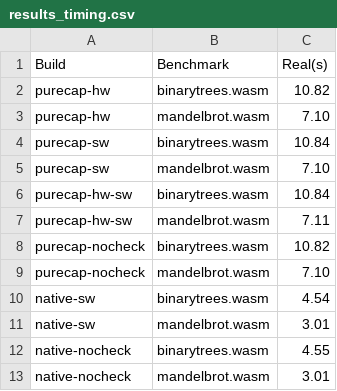
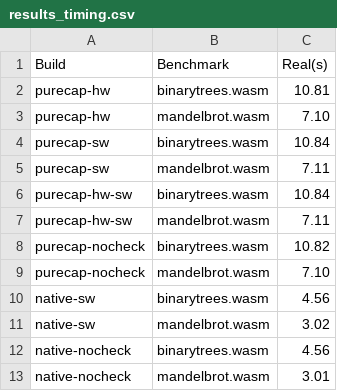
Before and after one commit to glasgowPLI/WARDuino, a CSV file: results_timing.csv, drawn as a sheet; the diff names each change by its address in the sheet, - before the commit and + after, or states it on an @@ line.

```diff
--- a/results_timing.csv
+++ b/results_timing.csv
-C2 (Real(s)): 10.82
+C2 (Real(s)): 10.81
-C5 (Real(s)): 7.10
+C5 (Real(s)): 7.11
-C10 (Real(s)): 4.54
+C10 (Real(s)): 4.56
-C11 (Real(s)): 3.01
+C11 (Real(s)): 3.02
-C12 (Real(s)): 4.55
+C12 (Real(s)): 4.56
```
Also changed, not shown: 1 other file.
